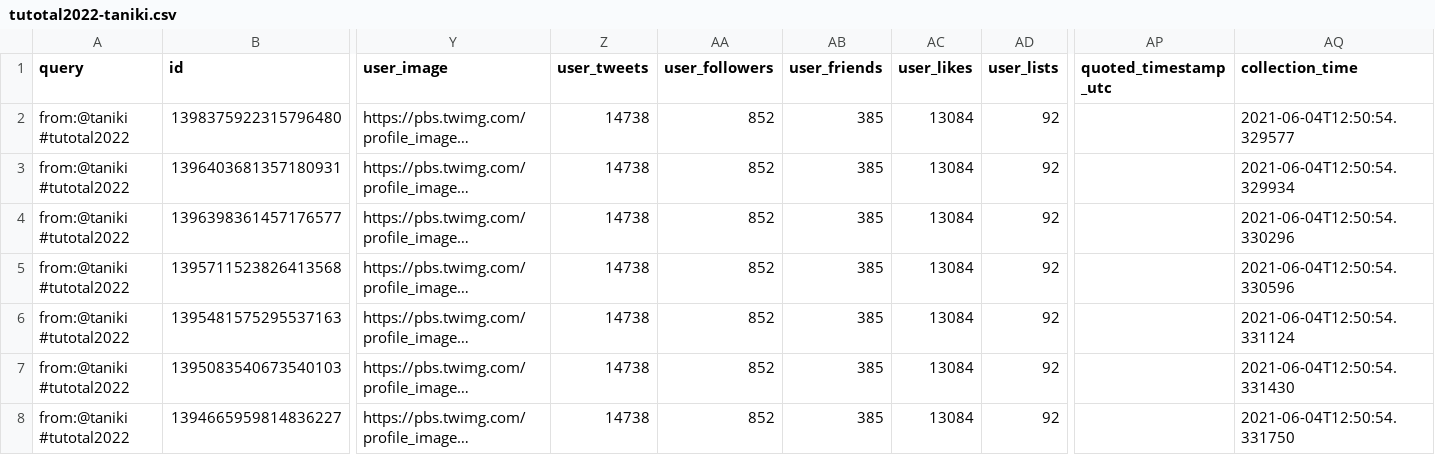
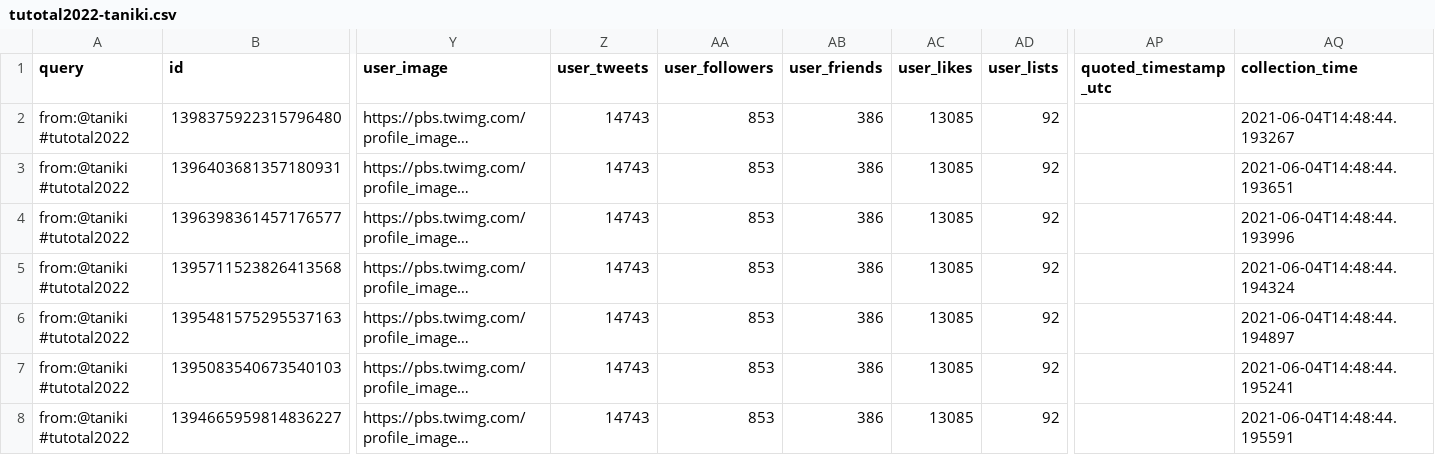
Before and after one commit to taniki/tutotal2022, a CSV file: tutotal2022-taniki.csv, drawn as a sheet; only a part is shown, gaps mark what is left out; long unchanged cells end in …; the diff names each change by its address in the sheet, - before the commit and + after, or states it on an @@ line.

```diff
--- a/tutotal2022-taniki.csv
+++ b/tutotal2022-taniki.csv
-Z2:Z8 (user_tweets): 14738
+Z2:Z8 (user_tweets): 14743
-AA2:AA8 (user_followers): 852
+AA2:AA8 (user_followers): 853
-AB2:AB8 (user_friends): 385
+AB2:AB8 (user_friends): 386
-AC2:AC8 (user_likes): 13084
+AC2:AC8 (user_likes): 13085
-AQ2 (collection_time): 2021-06-04T12:50:54.329577
+AQ2 (collection_time): 2021-06-04T14:48:44.193267
-AQ3 (collection_time): 2021-06-04T12:50:54.329934
+AQ3 (collection_time): 2021-06-04T14:48:44.193651
-AQ4 (collection_time): 2021-06-04T12:50:54.330296
+AQ4 (collection_time): 2021-06-04T14:48:44.193996
-AQ5 (collection_time): 2021-06-04T12:50:54.330596
+AQ5 (collection_time): 2021-06-04T14:48:44.194324
-AQ6 (collection_time): 2021-06-04T12:50:54.331124
+AQ6 (collection_time): 2021-06-04T14:48:44.194897
-AQ7 (collection_time): 2021-06-04T12:50:54.331430
+AQ7 (collection_time): 2021-06-04T14:48:44.195241
-AQ8 (collection_time): 2021-06-04T12:50:54.331750
+AQ8 (collection_time): 2021-06-04T14:48:44.195591
```
